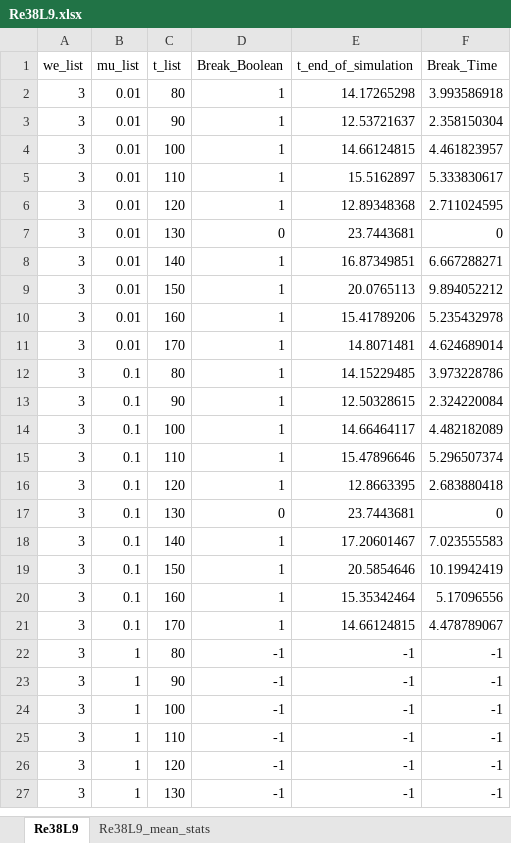
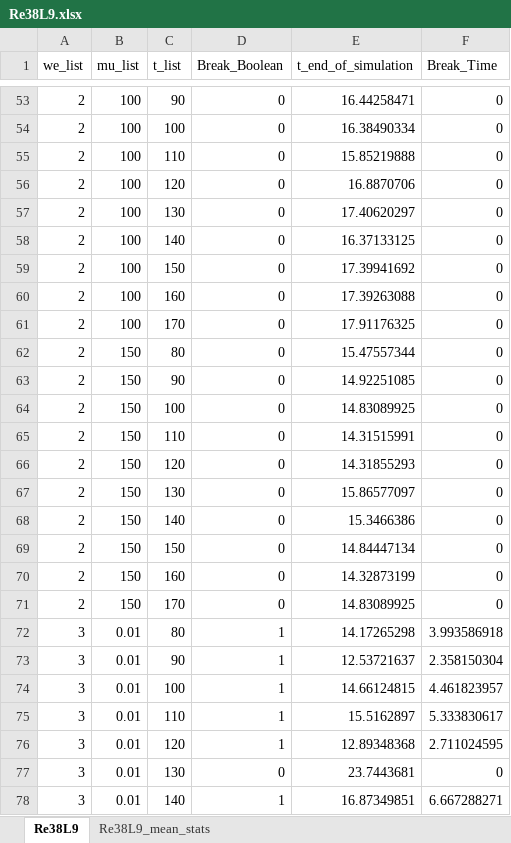
Before and after one commit to DeikeLab/Droplet_Postprocess, an Excel workbook: Re38L9.xlsx, sheet Re38L9, drawn as a sheet; only a part is shown, gaps mark what is left out; the shorter side is filled out with more unchanged rows; values as stored, in another font and other column widths than the file's, no borders; charts and pictures and conditional formats not drawn; the diff covers the shown part only; the diff names each change by its address in the sheet, - before the commit and + after, or states it on an @@ line.

Commit message:
Update excel files

```diff
--- a/Re38L9.xlsx (sheet Re38L9)
+++ b/Re38L9.xlsx (sheet Re38L9)
+row 53: 2 | 100 | 90 | 0 | 16.44258471 | 0
+row 54: 2 | 100 | 100 | 0 | 16.38490334 | 0
+row 55: 2 | 100 | 110 | 0 | 15.85219888 | 0
+row 56: 2 | 100 | 120 | 0 | 16.8870706 | 0
+row 57: 2 | 100 | 130 | 0 | 17.40620297 | 0
+row 58: 2 | 100 | 140 | 0 | 16.37133125 | 0
+row 59: 2 | 100 | 150 | 0 | 17.39941692 | 0
+row 60: 2 | 100 | 160 | 0 | 17.39263088 | 0
+row 61: 2 | 100 | 170 | 0 | 17.91176325 | 0
+row 62: 2 | 150 | 80 | 0 | 15.47557344 | 0
+row 63: 2 | 150 | 90 | 0 | 14.92251085 | 0
+row 64: 2 | 150 | 100 | 0 | 14.83089925 | 0
+row 65: 2 | 150 | 110 | 0 | 14.31515991 | 0
+row 66: 2 | 150 | 120 | 0 | 14.31855293 | 0
+row 67: 2 | 150 | 130 | 0 | 15.86577097 | 0
+row 68: 2 | 150 | 140 | 0 | 15.3466386 | 0
+row 69: 2 | 150 | 150 | 0 | 14.84447134 | 0
+row 70: 2 | 150 | 160 | 0 | 14.32873199 | 0
+row 71: 2 | 150 | 170 | 0 | 14.83089925 | 0
```
Also changed, not shown: 51 added rows elsewhere in this sheet, sheet Re38L9_mean_stats, charts or pictures, Re150L9.xlsx, Re38L8.xlsx, 4 other files.
